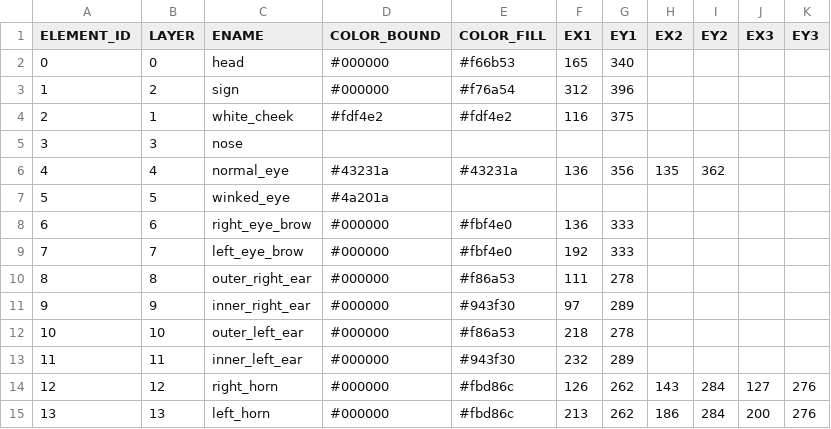
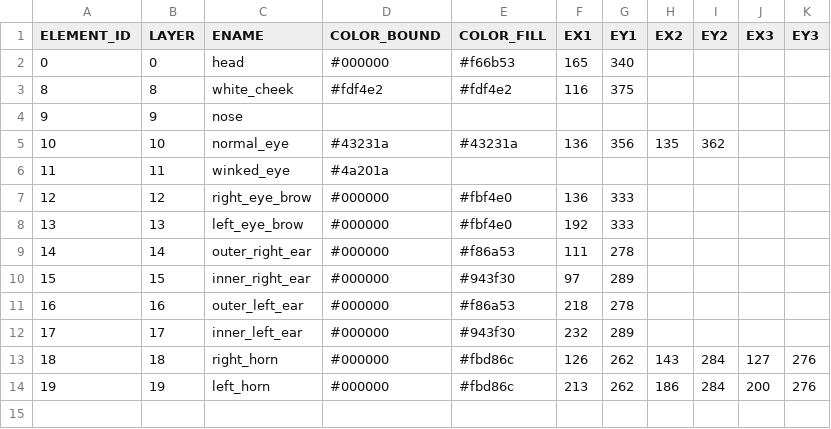
Before and after one commit to itblockz/NewYearGraphics, a CSV file: csv/element.csv, drawn as a sheet.

Commit message:
edit element id and layer number

```diff
--- a/csv/element.csv
+++ b/csv/element.csv
@@ -2,14 +2,13 @@ ELEMENT_ID,LAYER,ENAME,COLOR_BOUND,COLOR_FILL,EX1,EY1,EX2,EY2,EX3,EY3
 0,0,head,#000000,#f66b53,165,340
-1,2,sign,#000000,#f76a54,312,396
-2,1,white_cheek,#fdf4e2,#fdf4e2,116,375
-3,3,nose
-4,4,normal_eye,#43231a,#43231a,136,356,135,362
-5,5,winked_eye,#4a201a
-6,6,right_eye_brow,#000000,#fbf4e0,136,333
-7,7,left_eye_brow,#000000,#fbf4e0,192,333
-8,8,outer_right_ear,#000000,#f86a53,111,278
-9,9,inner_right_ear,#000000,#943f30,97,289
-10,10,outer_left_ear,#000000,#f86a53,218,278
-11,11,inner_left_ear,#000000,#943f30,232,289
-12,12,right_horn,#000000,#fbd86c,126,262,143,284,127,276
-13,13,left_horn,#000000,#fbd86c,213,262,186,284,200,276
+8,8,white_cheek,#fdf4e2,#fdf4e2,116,375
+9,9,nose
+10,10,normal_eye,#43231a,#43231a,136,356,135,362
+11,11,winked_eye,#4a201a
+12,12,right_eye_brow,#000000,#fbf4e0,136,333
+13,13,left_eye_brow,#000000,#fbf4e0,192,333
+14,14,outer_right_ear,#000000,#f86a53,111,278
+15,15,inner_right_ear,#000000,#943f30,97,289
+16,16,outer_left_ear,#000000,#f86a53,218,278
+17,17,inner_left_ear,#000000,#943f30,232,289
+18,18,right_horn,#000000,#fbd86c,126,262,143,284,127,276
+19,19,left_horn,#000000,#fbd86c,213,262,186,284,200,276
```
Also changed, not shown: csv/data.csv.
